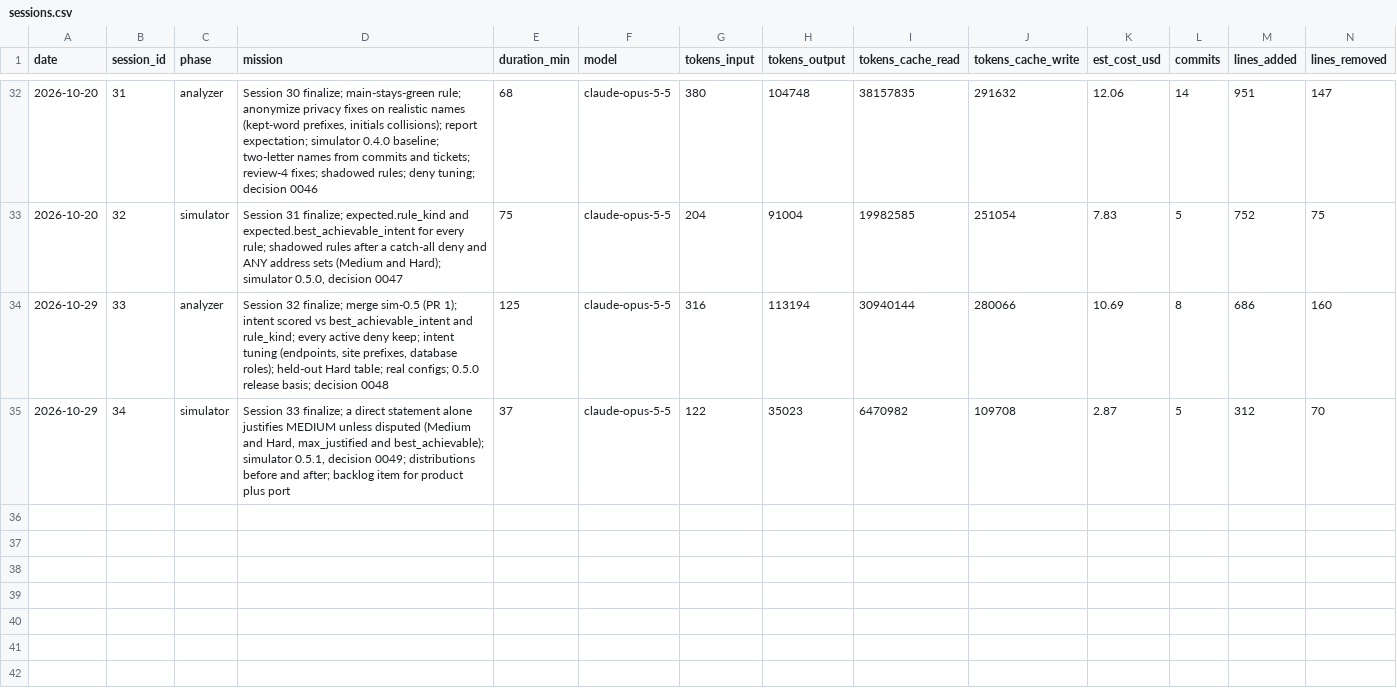
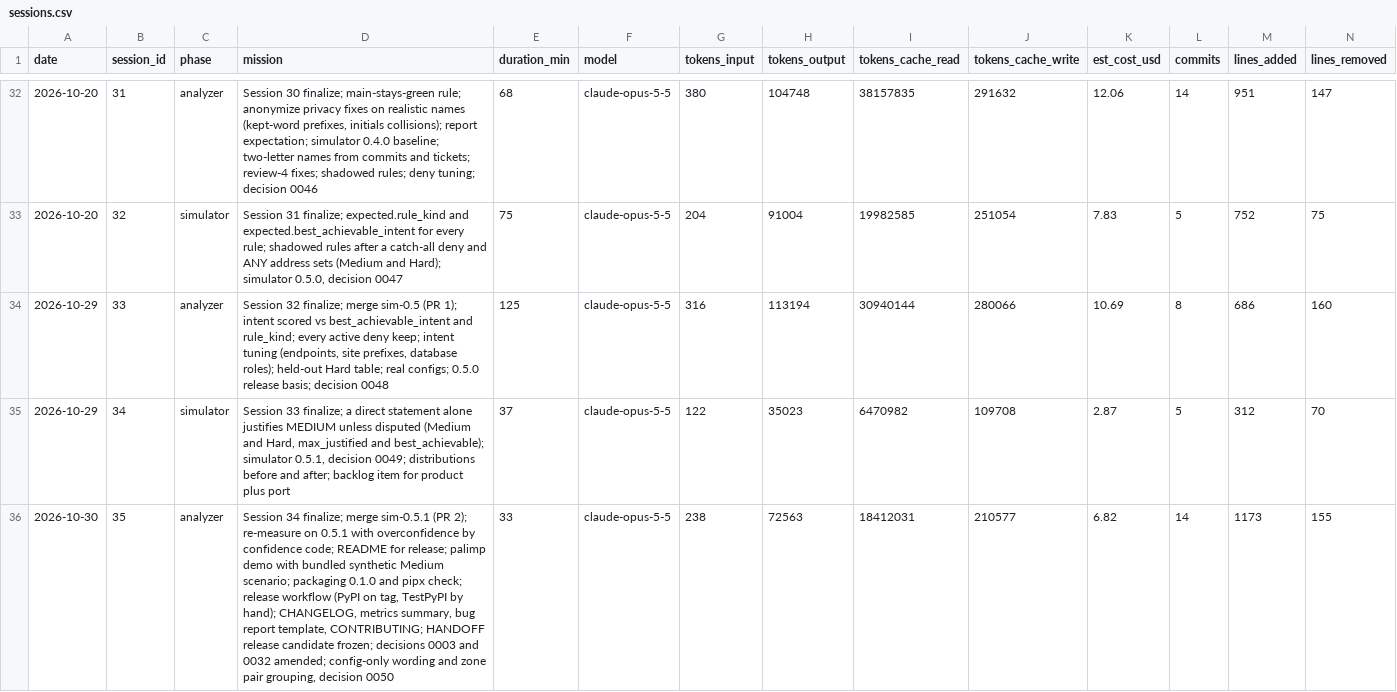
Before and after one commit to n-le-bourdiec/palimp, a CSV file: metrics/sessions.csv, drawn as a sheet; only a part is shown, gaps mark what is left out; rows hold the shown columns only; the diff names each change by its address in the sheet, - before the commit and + after, or states it on an @@ line.

```diff
--- a/metrics/sessions.csv
+++ b/metrics/sessions.csv
+row 36: 2026-10-30 | 35 | analyzer | Session 34 finalize; merge sim-0.5.1 (PR 2); re-measure on 0.5.1 with overconfidence by confidence code; README for release; palimp demo with bundled synthetic Medium scenario; packaging 0.1.0 and pipx check; release workflow (PyPI on tag, TestPyPI by hand); CHANGELOG, metrics summary, bug report template, CONTRIBUTING; HANDOFF release candidate frozen; decisions 0003 and 0032 amended; config-only wording and zone pair grouping, decision 0050 | 33 | claude-opus-5-5 | 238 | 72563 | 18412031 | 210577 | 6.82 | 14 | 1173 | 155
```
Also changed, not shown: 1 other file.
